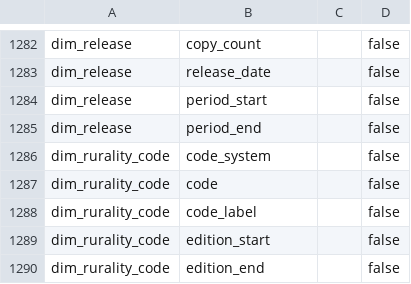
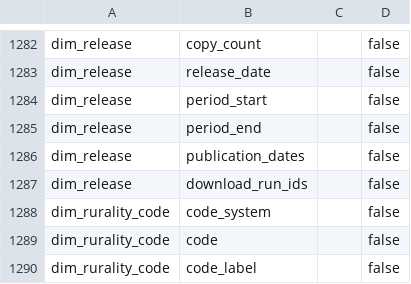
Before and after one commit to ian-mungai/healthcare-hai-prediction, a CSV file: dbt/seeds/gold/gold_contract_columns.csv, drawn as a sheet; only a part is shown, gaps mark what is left out; the shorter side is filled out with more unchanged rows.

Commit message:
feat(lakehouse): separate stored files from release observations and pin file metadata for builds
Bronze kept one metadata row per captured file, so a file published in several releases looked like several stored copies. Storage now separates one immutable physical object per checksum from the release observations that point at it. A capture of bytes that already exist adds an observation and reuses the stored object; the acquisition storage boundary owns the content-key lookup, conditional create and readback (scripts/acquisition/single_copy.py, s3_store.py, storage_policy.json). The setting is off by default until the owner activates it.

Bronze publishes the observations and object references as the new table bronze.file_metadata in one Iceberg snapshot per generation (scripts/lakehouse/bronze_metadata.py, bronze.py). Silver reads it through new staging models for release observations and the physical object index, and gold's dim_source and dim_release follow the observation grain; dim_release gains publication_dates and download_run_ids lists, and the release copy check is always on and strict. Every lakehouse build must pin bronze.file_metadata: the file_metadata macro refuses an unpinned read for the lakehouse target and reads the pinned snapshot, and its completeness check refuses a generation with a missing kind, generation, retired or failed flag, or generation counts. The placement test now reads the same observation set as dim_source. The launcher no longer accepts dbt variables, and job children it starts write no bytecode.

Verified before this commit on these bytes: the storage single-copy light E2E (145 of 145, with fail-first cases for each missing-value guard), the identity-seed E2E (45 of 45, with a fail-first case for the placement test), host MyPy, Ruff, the Docker-call guard with every binding recomputed, gold suite and identity checks, source label and bridge reference checks and the documentation review; the commit hooks run the local CI groups. The native Spark, staging, silver and gold, launcher, orchestration and publish suites run on this commit next. The read of a pinned older file_metadata snapshot against real data runs after activation, before any re-pin or real build.

```diff
--- a/dbt/seeds/gold/gold_contract_columns.csv
+++ b/dbt/seeds/gold/gold_contract_columns.csv
@@ -1285,2 +1285,4 @@ dim_release,period_start,,false
 dim_release,period_end,,false
+dim_release,publication_dates,,false
+dim_release,download_run_ids,,false
 dim_rurality_code,code_system,,false
```
Also changed, not shown: 56 other files.
